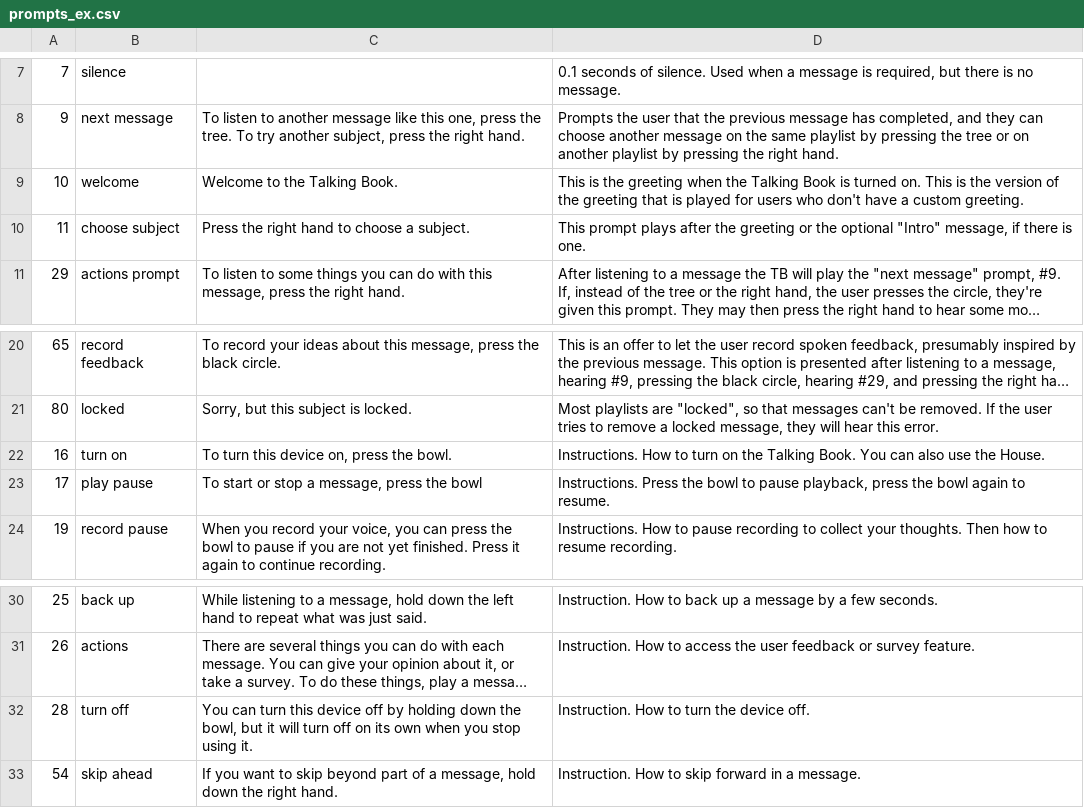
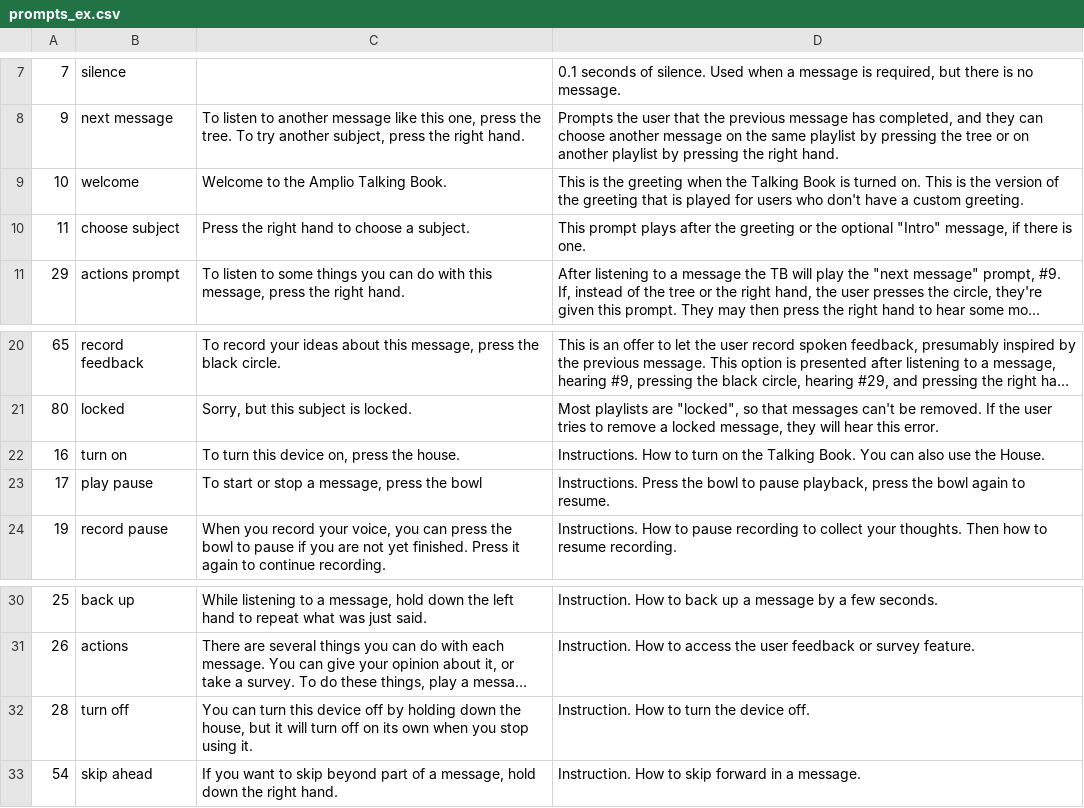
Before and after one commit to LiteracyBridge/acm, a CSV file: acm/src/main/resources/prompts_ex.csv, drawn as a sheet; only a part is shown, gaps mark what is left out; long unchanged cells end in …; the diff names each change by its address in the sheet, - before the commit and + after, or states it on an @@ line.

Commit message:
Change "Bowl" to "House" in instructions.

```diff
--- a/acm/src/main/resources/prompts_ex.csv
+++ b/acm/src/main/resources/prompts_ex.csv
-C9: Welcome to the Talking Book.
+C9: Welcome to the Amplio Talking Book.
-C22: To turn this device on, press the bowl.
+C22: To turn this device on, press the house.
-C32: …down the bowl, but it…
+C32: …down the house, but it…
```
